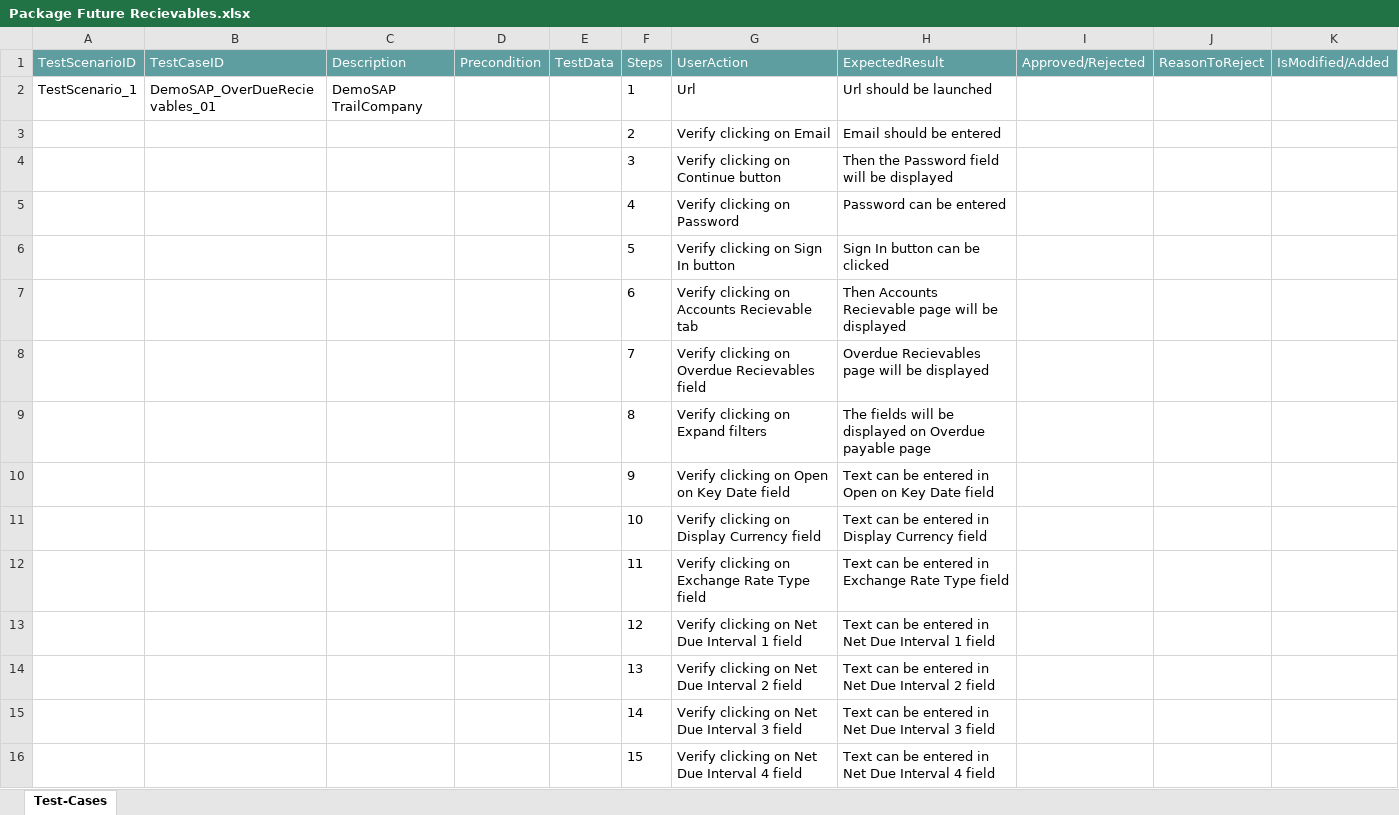
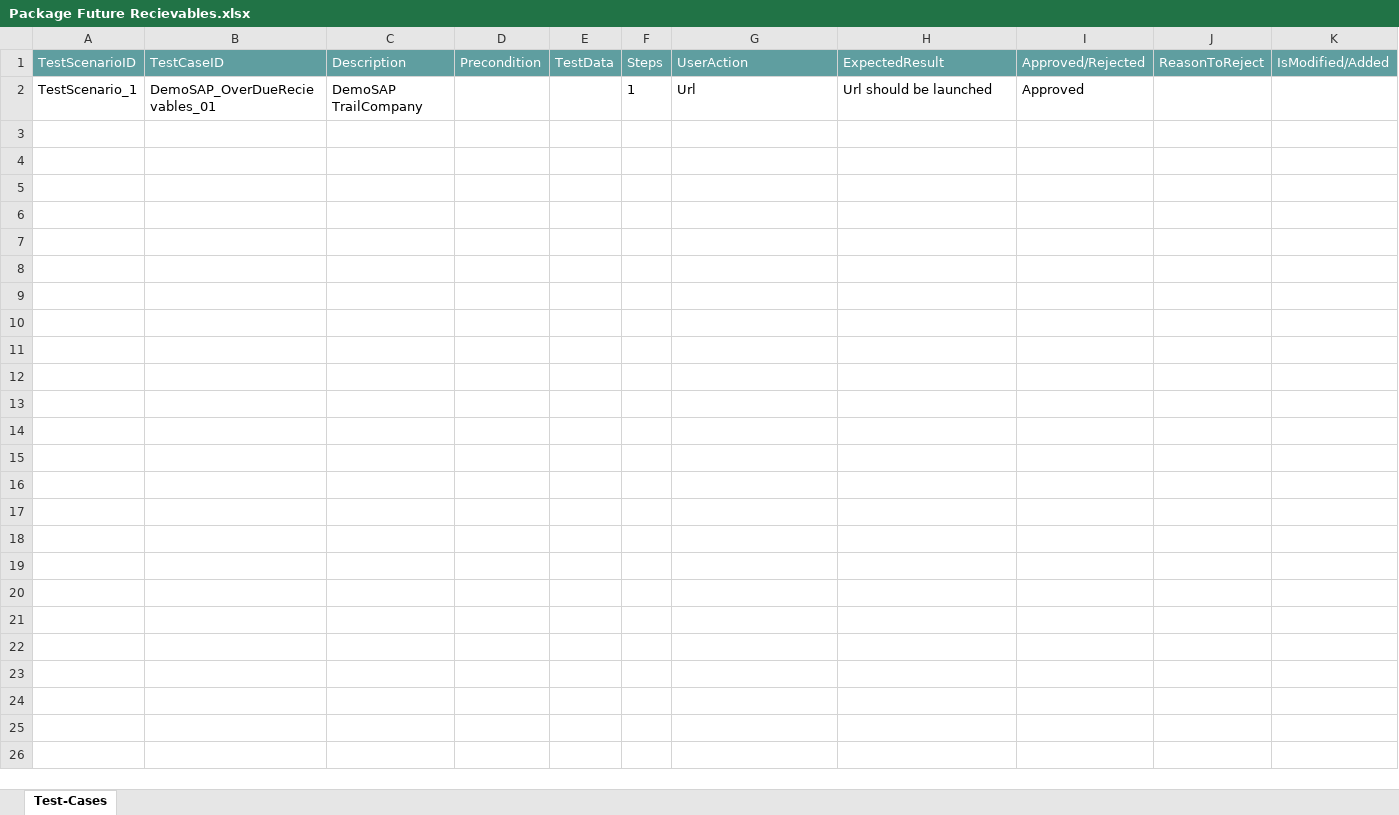
Before and after one commit to ShaikMohamedIrfan/NewURLProjectOne, an Excel workbook: Package Future Recievables.xlsx, sheet Test-Cases, drawn as a sheet; values as stored, in another font and other column widths than the file's, no borders; table styles not drawn; the diff names each change by its address in the sheet, - before the commit and + after, or states it on an @@ line.

Commit message:
Add files via upload

```diff
--- a/Package Future Recievables.xlsx (sheet Test-Cases)
+++ b/Package Future Recievables.xlsx (sheet Test-Cases)
-I2 (Approved/Rejected): (empty)
+I2 (Approved/Rejected): Approved
@@ row 3 hidden:  |  |  |  |  | 2 | Verify clicking on Email | Email should be entered @@
@@ row 4 hidden:  |  |  |  |  | 3 | Verify clicking on Continue button | Then the Password field will be displayed @@
@@ row 5 hidden:  |  |  |  |  | 4 | Verify clicking on Password | Password can be entered @@
@@ row 6 hidden:  |  |  |  |  | 5 | Verify clicking on Sign In button | Sign In button can be clicked @@
@@ row 7 hidden:  |  |  |  |  | 6 | Verify clicking on Accounts Recievable tab | Then Accounts Recievable page will be displayed @@
@@ row 8 hidden:  |  |  |  |  | 7 | Verify clicking on Overdue Recievables field | Overdue Recievables page will be displayed @@
@@ row 9 hidden:  |  |  |  |  | 8 | Verify clicking on Expand filters | The fields will be displayed on Overdue payable page @@
@@ row 10 hidden:  |  |  |  |  | 9 | Verify clicking on Open on Key Date field | Text can be entered in Open on Key Date field @@
@@ row 11 hidden:  |  |  |  |  | 10 | Verify clicking on Display Currency field | Text can be entered in Display Currency field @@
@@ row 12 hidden:  |  |  |  |  | 11 | Verify clicking on Exchange Rate Type field | Text can be entered in Exchange Rate Type field @@
@@ row 13 hidden:  |  |  |  |  | 12 | Verify clicking on Net Due Interval 1 field | Text can be entered in Net Due Interval 1 field @@
@@ row 14 hidden:  |  |  |  |  | 13 | Verify clicking on Net Due Interval 2 field | Text can be entered in Net Due Interval 2 field @@
@@ row 15 hidden:  |  |  |  |  | 14 | Verify clicking on Net Due Interval 3 field | Text can be entered in Net Due Interval 3 field @@
@@ row 16 hidden:  |  |  |  |  | 15 | Verify clicking on Net Due Interval 4 field | Text can be entered in Net Due Interval 4 field @@
```
